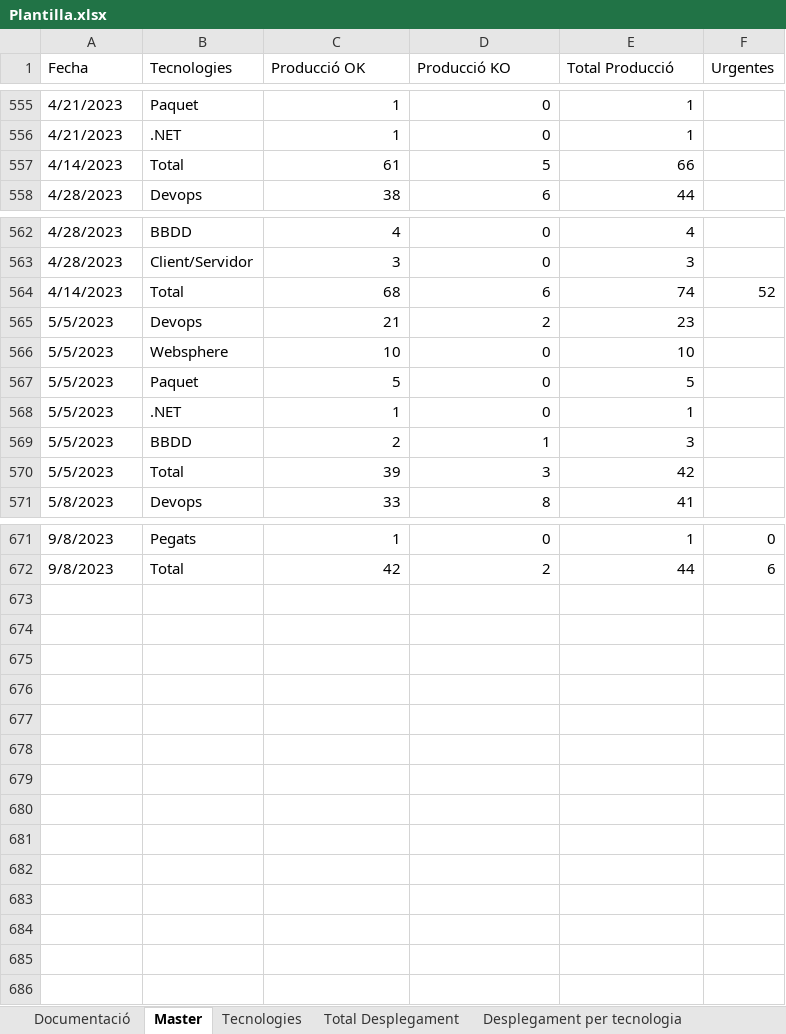
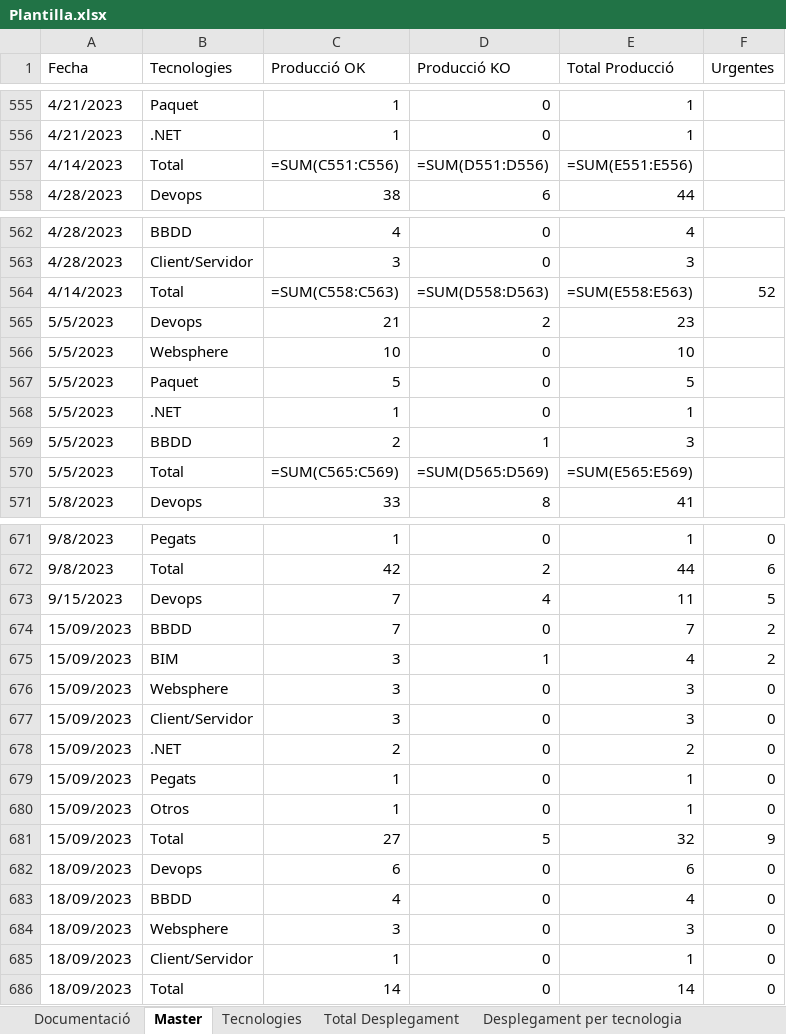
Before and after one commit to lferpaz/Report_optimization, an Excel workbook: Informes_Generats/Plantilla.xlsx, sheet Master, drawn as a sheet; only a part is shown, gaps mark what is left out; values as stored, in another font and other column widths than the file's, no cell formats; formulas without a stored value are shown as written; conditional formats and table styles not drawn; the diff covers the shown part only; the diff names each change by its address in the sheet, - before the commit and + after, or states it on an @@ line.

```diff
--- a/Informes_Generats/Plantilla.xlsx (sheet Master)
+++ b/Informes_Generats/Plantilla.xlsx (sheet Master)
-C557 (Producció OK): 61
+C557 (Producció OK): =SUM(C551:C556)
-D557 (Producció KO): 5
+D557 (Producció KO): =SUM(D551:D556)
-E557 (Total Producció): 66
+E557 (Total Producció): =SUM(E551:E556)
-C564 (Producció OK): 68
+C564 (Producció OK): =SUM(C558:C563)
-D564 (Producció KO): 6
+D564 (Producció KO): =SUM(D558:D563)
-E564 (Total Producció): 74
+E564 (Total Producció): =SUM(E558:E563)
-C570 (Producció OK): 39
+C570 (Producció OK): =SUM(C565:C569)
-D570 (Producció KO): 3
+D570 (Producció KO): =SUM(D565:D569)
-E570 (Total Producció): 42
+E570 (Total Producció): =SUM(E565:E569)
+row 673: 9/15/2023 | Devops | 7 | 4 | 11 | 5
+row 674: 15/09/2023 | BBDD | 7 | 0 | 7 | 2
+row 675: 15/09/2023 | BIM | 3 | 1 | 4 | 2
+row 676: 15/09/2023 | Websphere | 3 | 0 | 3 | 0
+row 677: 15/09/2023 | Client/Servidor | 3 | 0 | 3 | 0
+row 678: 15/09/2023 | .NET | 2 | 0 | 2 | 0
+row 679: 15/09/2023 | Pegats | 1 | 0 | 1 | 0
+row 680: 15/09/2023 | Otros | 1 | 0 | 1 | 0
+row 681: 15/09/2023 | Total | 27 | 5 | 32 | 9
+row 682: 18/09/2023 | Devops | 6 | 0 | 6 | 0
+row 683: 18/09/2023 | BBDD | 4 | 0 | 4 | 0
+row 684: 18/09/2023 | Websphere | 3 | 0 | 3 | 0
+row 685: 18/09/2023 | Client/Servidor | 1 | 0 | 1 | 0
+row 686: 18/09/2023 | Total | 14 | 0 | 14 | 0
```
Also changed, not shown: 18 edited cells elsewhere in this sheet, sheet Tecnologies, sheet Urgents, sheet DevOps_vs_KO, cell formats, charts or pictures, 7 other files.
